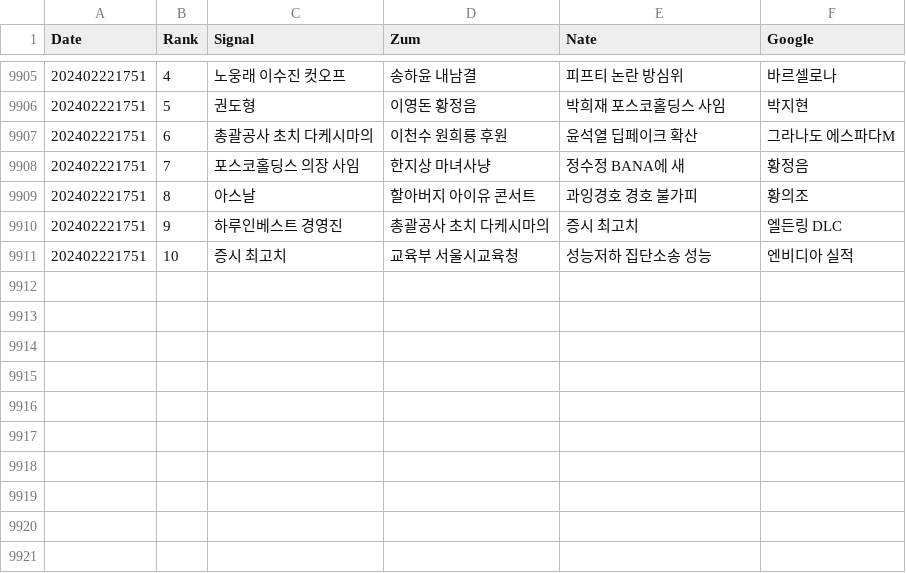
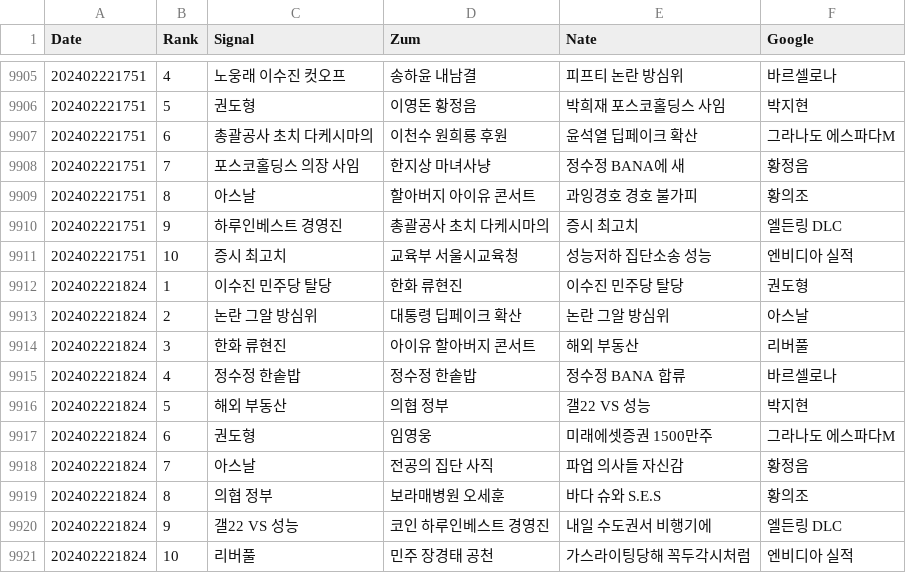
Before and after one commit to TrackerIssues/0301_TeleCollectData, a CSV file: dfKeyWord.csv, drawn as a sheet; only a part is shown, gaps mark what is left out; the diff names each change by its address in the sheet, - before the commit and + after, or states it on an @@ line.

Commit message:
Auto - Update data!

```diff
--- a/dfKeyWord.csv
+++ b/dfKeyWord.csv
+row 9912: 202402221824 | 1 | 이수진 민주당 탈당 | 한화 류현진 | 이수진 민주당 탈당 | 권도형
+row 9913: 202402221824 | 2 | 논란 그알 방심위 | 대통령 딥페이크 확산 | 논란 그알 방심위 | 아스날
+row 9914: 202402221824 | 3 | 한화 류현진 | 아이유 할아버지 콘서트 | 해외 부동산 | 리버풀
+row 9915: 202402221824 | 4 | 정수정 한솥밥 | 정수정 한솥밥 | 정수정 BANA 합류 | 바르셀로나
+row 9916: 202402221824 | 5 | 해외 부동산 | 의협 정부 | 갤22 VS 성능 | 박지현
+row 9917: 202402221824 | 6 | 권도형 | 임영웅 | 미래에셋증권 1500만주 | 그라나도 에스파다M
+row 9918: 202402221824 | 7 | 아스날 | 전공의 집단 사직 | 파업 의사들 자신감 | 황정음
+row 9919: 202402221824 | 8 | 의협 정부 | 보라매병원 오세훈 | 바다 슈와 S.E.S | 황의조
+row 9920: 202402221824 | 9 | 갤22 VS 성능 | 코인 하루인베스트 경영진 | 내일 수도권서 비행기에 | 엘든링 DLC
+row 9921: 202402221824 | 10 | 리버풀 | 민주 장경태 공천 | 가스라이팅당해 꼭두각시처럼 | 엔비디아 실적
```
Also changed, not shown: dfMsg.csv.
